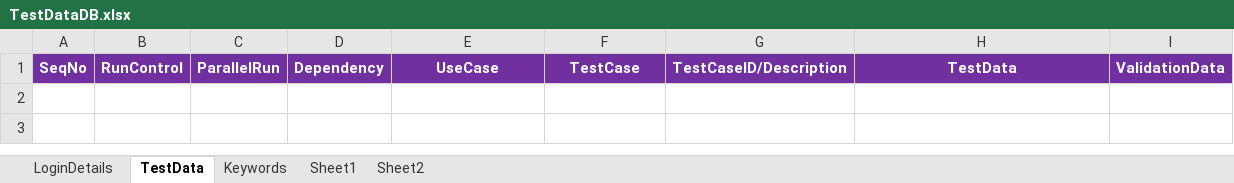
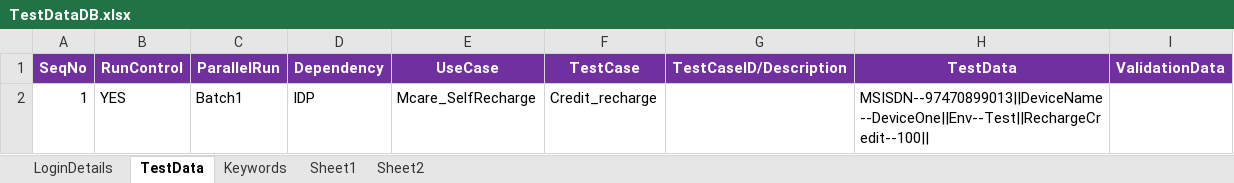
Before and after one commit to imran0404y/VFQA_Parallel, an Excel workbook: Framework/Database/TestDataDB.xlsx, sheet TestData, drawn as a sheet; values as stored, in another font and other column widths than the file's, no borders; the diff names each change by its address in the sheet, - before the commit and + after, or states it on an @@ line.

Commit message:
Commit test

```diff
--- a/Framework/Database/TestDataDB.xlsx (sheet TestData)
+++ b/Framework/Database/TestDataDB.xlsx (sheet TestData)
+row 2: 1 | YES | Batch1 | IDP | Mcare_SelfRecharge | Credit_recharge |  | MSISDN--97470899013||DeviceName--DeviceOne||Env--Test||RechargeCredit--100
```
Also changed, not shown: Directory/VFQA_TestDesign.xlsm, 3 other files.
